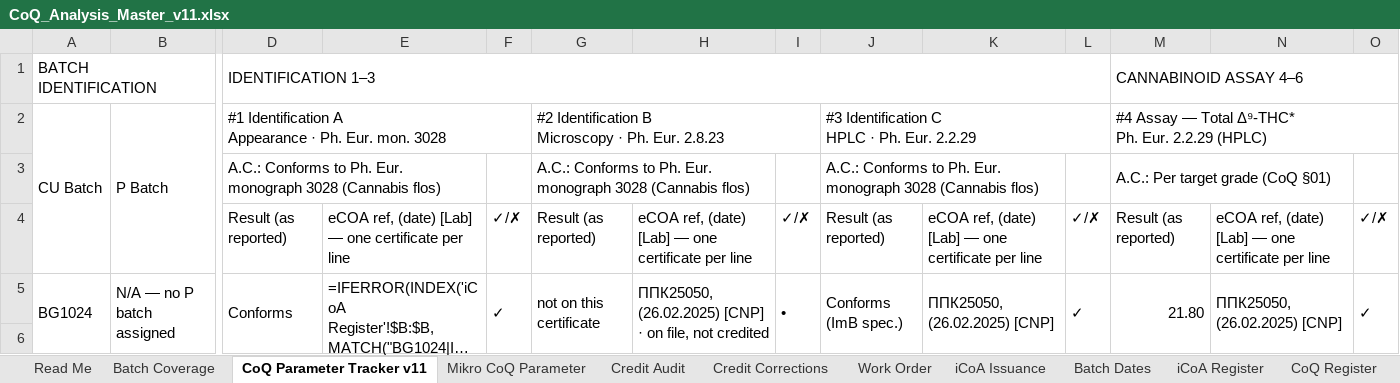
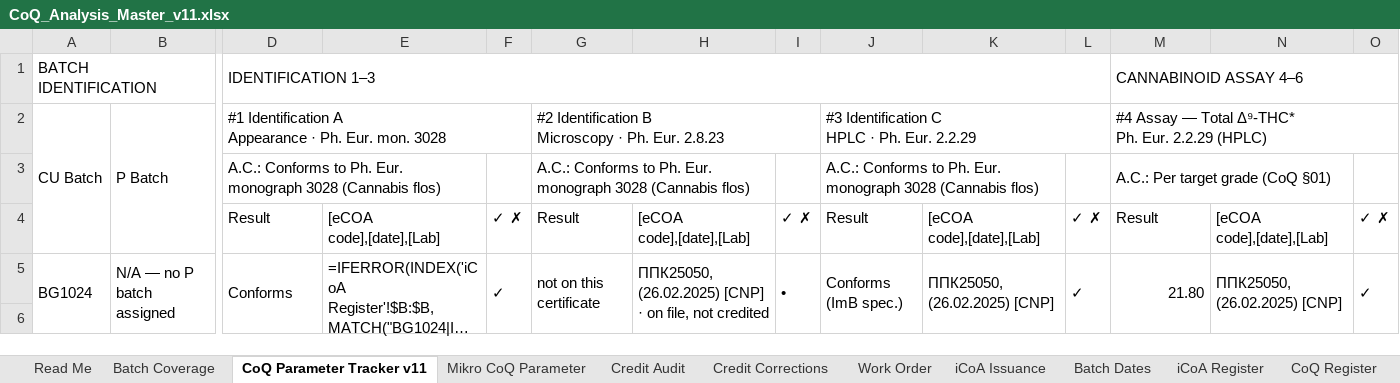
Before and after one commit to 3p4e/letta-stack, an Excel workbook: deliverables/qc_gap_analysis/tracker/CoQ_Analysis_Master_v11.xlsx, sheet CoQ Parameter Tracker v11, drawn as a sheet; only a part is shown, gaps mark what is left out; long unchanged cells end in …; values as stored, in another font and other column widths than the file's, no cell formats; formulas without a stored value are shown as written; removed rows and columns are numbered as before the commit, all else as after; rows hold the shown columns only; the diff names each change by its address in the sheet, - before the commit and + after, or states it on an @@ line.

```diff
--- a/deliverables/qc_gap_analysis/tracker/CoQ_Analysis_Master_v11.xlsx (sheet CoQ Parameter Tracker v11)
+++ b/deliverables/qc_gap_analysis/tracker/CoQ_Analysis_Master_v11.xlsx (sheet CoQ Parameter Tracker v11)
-row 4:  |  | Result (as reported) | eCOA ref, (date) [Lab] — one certificate per line | ✓/✗ | Result (as reported) | eCOA ref, (date) [Lab] — one certificate per line | ✓/✗ | Result (as reported) | eCOA ref, (date) [Lab] — one certificate per line | ✓/✗ | Result (as reported) | eCOA ref, (date) [Lab] — one certificate per line | ✓/✗
+row 4:  |  | Result | [eCOA code],[date],[Lab] | ✓ ✗ | Result | [eCOA code],[date],[Lab] | ✓ ✗ | Result | [eCOA code],[date],[Lab] | ✓ ✗ | Result | [eCOA code],[date],[Lab] | ✓ ✗
```
Also changed, not shown: sheet Mikro CoQ Parameter, cell formats, deliverables/qc_gap_analysis/tracker/Issuance_Registers_prelim.xlsx, 2 other files.
